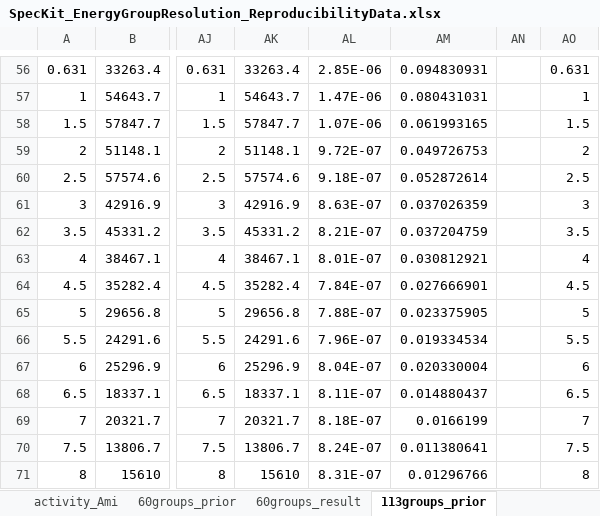
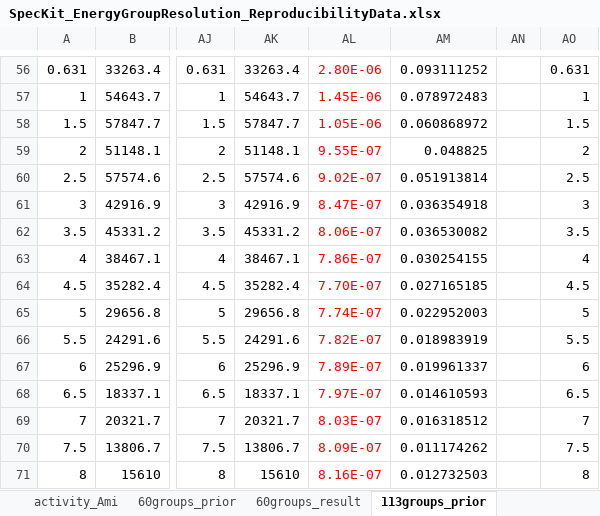
Before and after one commit to lifangchen2021/SpecKit, an Excel workbook: manuscript_2026_energy_group_resolution/SpecKit_EnergyGroupResolution_ReproducibilityData.xlsx, sheet 113groups_prior, drawn as a sheet; only a part is shown, gaps mark what is left out; values as stored, in another font and other column widths than the file's, no borders; charts and pictures not drawn; the diff covers the shown part only; the diff names each change by its address in the sheet, - before the commit and + after, or states it on an @@ line.

```diff
--- a/manuscript_2026_energy_group_resolution/SpecKit_EnergyGroupResolution_ReproducibilityData.xlsx (sheet 113groups_prior)
+++ b/manuscript_2026_energy_group_resolution/SpecKit_EnergyGroupResolution_ReproducibilityData.xlsx (sheet 113groups_prior)
-AL56:AL71 text colour: black
+AL56:AL71 text colour: #FF0000
-AL56: 2.85E-06
+AL56: 2.80E-06
-AM56: 0.094830931
+AM56: 0.093111252
-AL57: 1.47E-06
+AL57: 1.45E-06
-AM57: 0.080431031
+AM57: 0.078972483
-AL58: 1.07E-06
+AL58: 1.05E-06
-AM58: 0.061993165
+AM58: 0.060868972
-AL59: 9.72E-07
+AL59: 9.55E-07
-AM59: 0.049726753
+AM59: 0.048825
-AL60: 9.18E-07
+AL60: 9.02E-07
-AM60: 0.052872614
+AM60: 0.051913814
-AL61: 8.63E-07
+AL61: 8.47E-07
-AM61: 0.037026359
+AM61: 0.036354918
-AL62: 8.21E-07
+AL62: 8.06E-07
-AM62: 0.037204759
+AM62: 0.036530082
-AL63: 8.01E-07
+AL63: 7.86E-07
-AM63: 0.030812921
+AM63: 0.030254155
-AL64: 7.84E-07
+AL64: 7.70E-07
-AM64: 0.027666901
+AM64: 0.027165185
-AL65: 7.88E-07
+AL65: 7.74E-07
-AM65: 0.023375905
+AM65: 0.022952003
-AL66: 7.96E-07
+AL66: 7.82E-07
-AM66: 0.019334534
+AM66: 0.018983919
-AL67: 8.04E-07
+AL67: 7.89E-07
-AM67: 0.020330004
+AM67: 0.019961337
-AL68: 8.11E-07
+AL68: 7.97E-07
-AM68: 0.014880437
+AM68: 0.014610593
-AL69: 8.18E-07
+AL69: 8.03E-07
-AM69: 0.0166199
+AM69: 0.016318512
-AL70: 8.24E-07
+AL70: 8.09E-07
-AM70: 0.011380641
+AM70: 0.011174262
-AL71: 8.31E-07
+AL71: 8.16E-07
-AM71: 0.01296766
+AM71: 0.012732503
```
Also changed, not shown: 145 edited cells and cell formats elsewhere in this sheet, sheet 240groups_prior, sheet 240groups_unfolding, sheet activity_Ami, sheet 113groups_result, sheet 60groups_result, sheet 60groups_prior, 1 more sheet.
